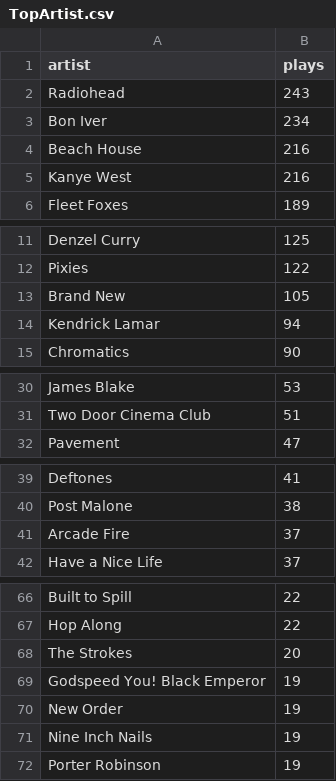
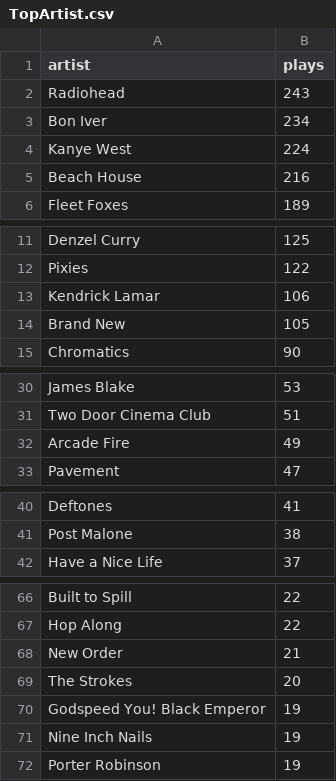
Before and after one commit to sharansunil/lastfm_spotify_tool, a CSV file: exports/TopArtist.csv, drawn as a sheet; only a part is shown, gaps mark what is left out; the diff covers the shown part only.

```diff
--- a/exports/TopArtist.csv
+++ b/exports/TopArtist.csv
@@ -3,4 +3,4 @@ Radiohead,243
 Bon Iver,234
+Kanye West,224
 Beach House,216
-Kanye West,216
 Fleet Foxes,189
@@ -12,4 +12,4 @@ Denzel Curry,125
 Pixies,122
+Kendrick Lamar,106
 Brand New,105
-Kendrick Lamar,94
 Chromatics,90
@@ -31,2 +31,3 @@ James Blake,53
 Two Door Cinema Club,51
+Arcade Fire,49
 Pavement,47
@@ -40,3 +41,2 @@ Deftones,41
 Post Malone,38
-Arcade Fire,37
 Have a Nice Life,37
@@ -67,5 +67,5 @@ Built to Spill,22
 Hop Along,22
+New Order,21
 The Strokes,20
 Godspeed You! Black Emperor,19
-New Order,19
 Nine Inch Nails,19
```
Also changed, not shown: 1 edited cell elsewhere in this file, exports/AllTracksPlayed.csv, exports/MasterPlaylistDatabase.csv, 8 other files.
